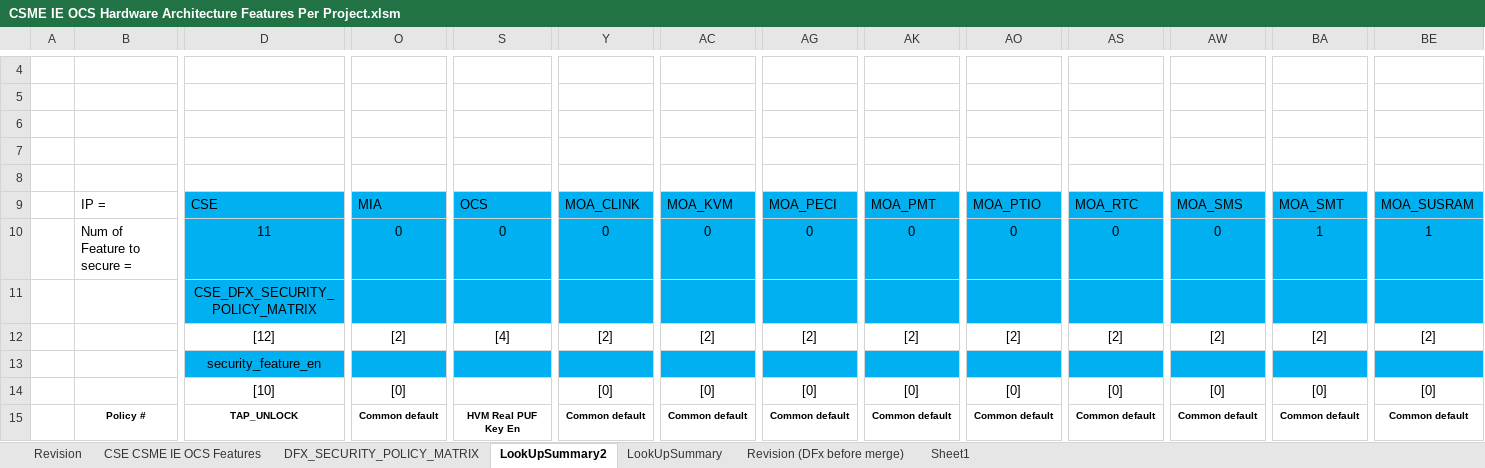
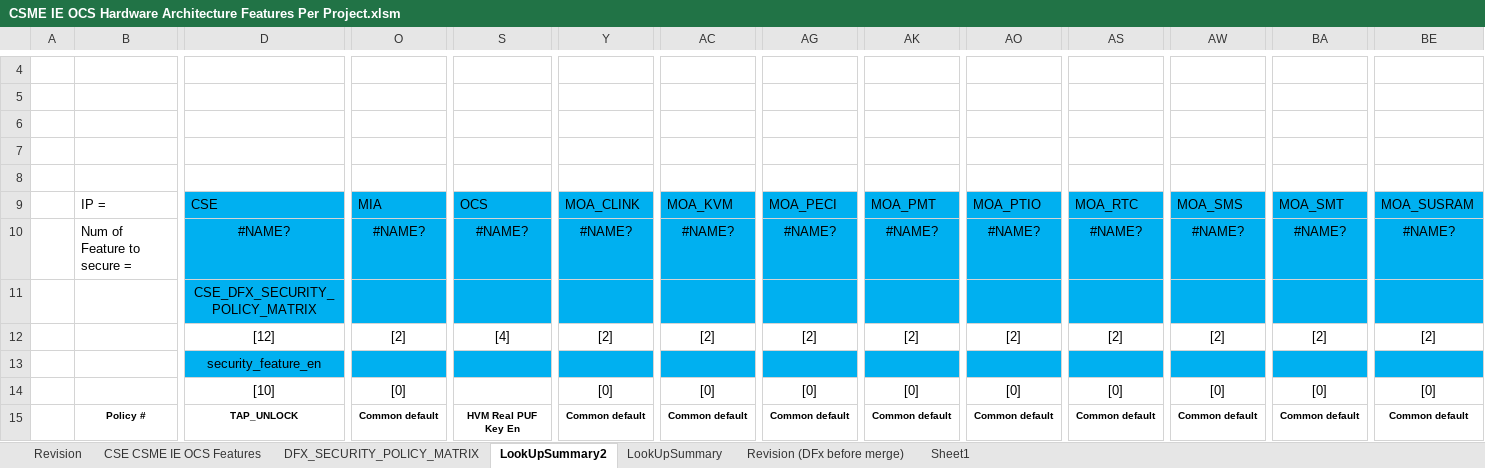
Before and after one commit to jasonx-tsao/exp_vtb, an Excel workbook: ArchSpecs/Working/CSME IE OCS Hardware Architecture Features Per Project.xlsm, sheet LookUpSummary2, drawn as a sheet; only a part is shown, gaps mark what is left out; values as stored, in another font and other column widths than the file's, no borders; charts and pictures and conditional formats not drawn; removed rows and columns are numbered as before the commit, all else as after; rows hold the shown columns only; the diff covers the shown part only; the diff names each change by its address in the sheet, - before the commit and + after, or states it on an @@ line.

```diff
--- a/ArchSpecs/Working/CSME IE OCS Hardware Architecture Features Per Project.xlsm (sheet LookUpSummary2)
+++ b/ArchSpecs/Working/CSME IE OCS Hardware Architecture Features Per Project.xlsm (sheet LookUpSummary2)
-row 10:  | Num of Feature to secure = | 11 | 0 | 0 | 0 | 0 | 0 | 0 | 0 | 0 | 0 | 1 | 1
+row 10:  | Num of Feature to secure = | #NAME? | #NAME? | #NAME? | #NAME? | #NAME? | #NAME? | #NAME? | #NAME? | #NAME? | #NAME? | #NAME? | #NAME?
```
Also changed, not shown: 17 added rows and 17 removed rows elsewhere in this sheet, sheet CSE CSME IE OCS Features, sheet Revision, hidden cells, charts or pictures.
